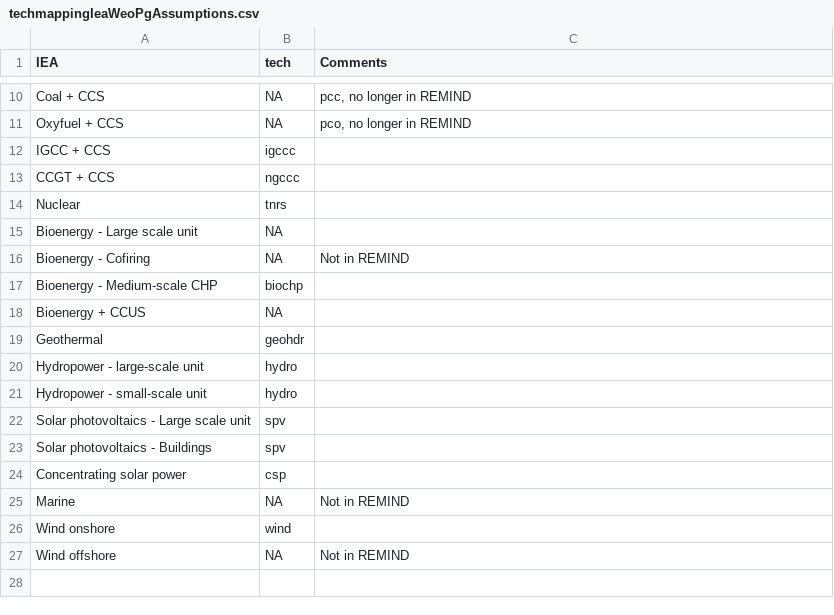
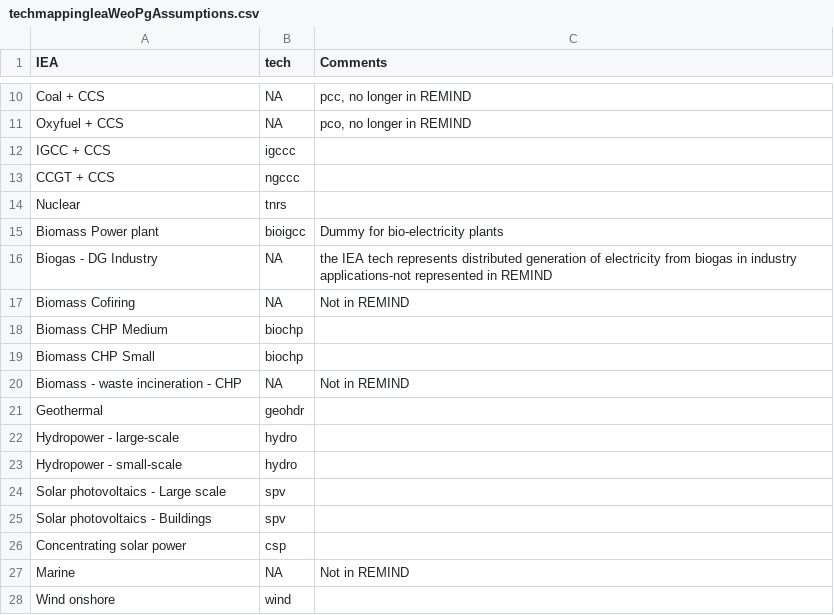
Before and after one commit to pik-piam/mrremind, a CSV file: inst/extdata/sectoral/techmappingIeaWeoPgAssumptions.csv, drawn as a sheet; only a part is shown, gaps mark what is left out; the shorter side is filled out with more unchanged rows.

Commit message:
fix IEA WEO tech mapping

```diff
--- a/inst/extdata/sectoral/techmappingIeaWeoPgAssumptions.csv
+++ b/inst/extdata/sectoral/techmappingIeaWeoPgAssumptions.csv
@@ -14,10 +14,12 @@
 "Nuclear";"tnrs";
-"Bioenergy - Large scale unit";"NA";
-"Bioenergy - Cofiring";"NA";"Not in REMIND"
-"Bioenergy - Medium-scale CHP";"biochp";
-"Bioenergy + CCUS";"NA";
+"Biomass Power plant";"bioigcc";"Dummy for bio-electricity plants"
+"Biogas - DG Industry";"NA";" the IEA tech represents distributed generation of electricity from biogas in industry applications-not represented in REMIND"
+"Biomass Cofiring";"NA";"Not in REMIND"
+"Biomass CHP Medium";"biochp";
+"Biomass CHP Small";"biochp";
+"Biomass - waste incineration - CHP";"NA";"Not in REMIND"
 "Geothermal";"geohdr";
-"Hydropower - large-scale unit";"hydro";
-"Hydropower - small-scale unit";"hydro";
-"Solar photovoltaics - Large scale unit";"spv";
+"Hydropower - large-scale";"hydro";
+"Hydropower - small-scale";"hydro";
+"Solar photovoltaics - Large scale";"spv";
 "Solar photovoltaics - Buildings";"spv";
```
